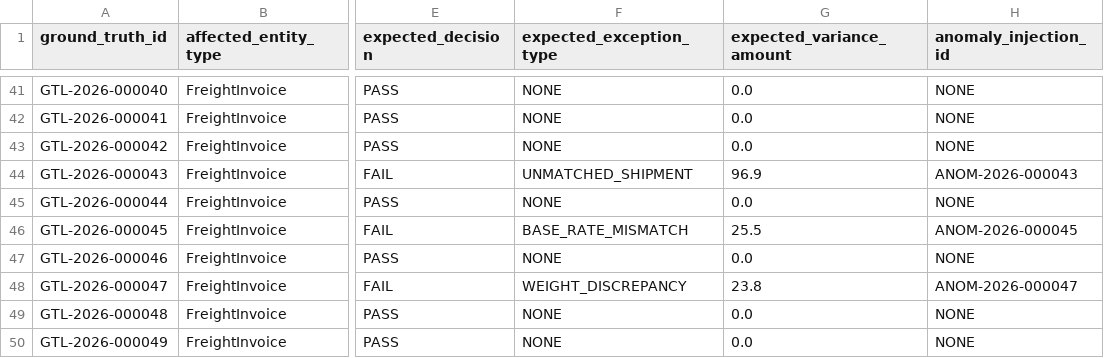
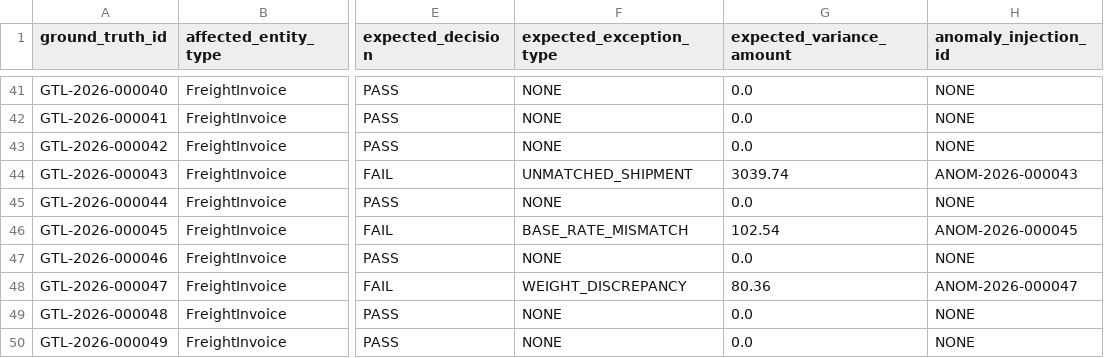
Before and after one commit to anmol3012/FREIGHT-INVOICE-VALIDATION-SYSTEM, a CSV file: data/exports/ground_truth/ground_truth.csv, drawn as a sheet; only a part is shown, gaps mark what is left out; the diff covers the shown part only; the diff names each change by its address in the sheet, - before the commit and + after, or states it on an @@ line.

```diff
--- a/data/exports/ground_truth/ground_truth.csv
+++ b/data/exports/ground_truth/ground_truth.csv
-G44 (expected_variance_amount): 96.9
+G44 (expected_variance_amount): 3039.74
-G46 (expected_variance_amount): 25.5
+G46 (expected_variance_amount): 102.54
-G48 (expected_variance_amount): 23.8
+G48 (expected_variance_amount): 80.36
```
Also changed, not shown: 47 edited cells elsewhere in this file, data/exports/csv/credit_notes.csv, data/exports/csv/delivery_evidence.csv, 36 other files.
